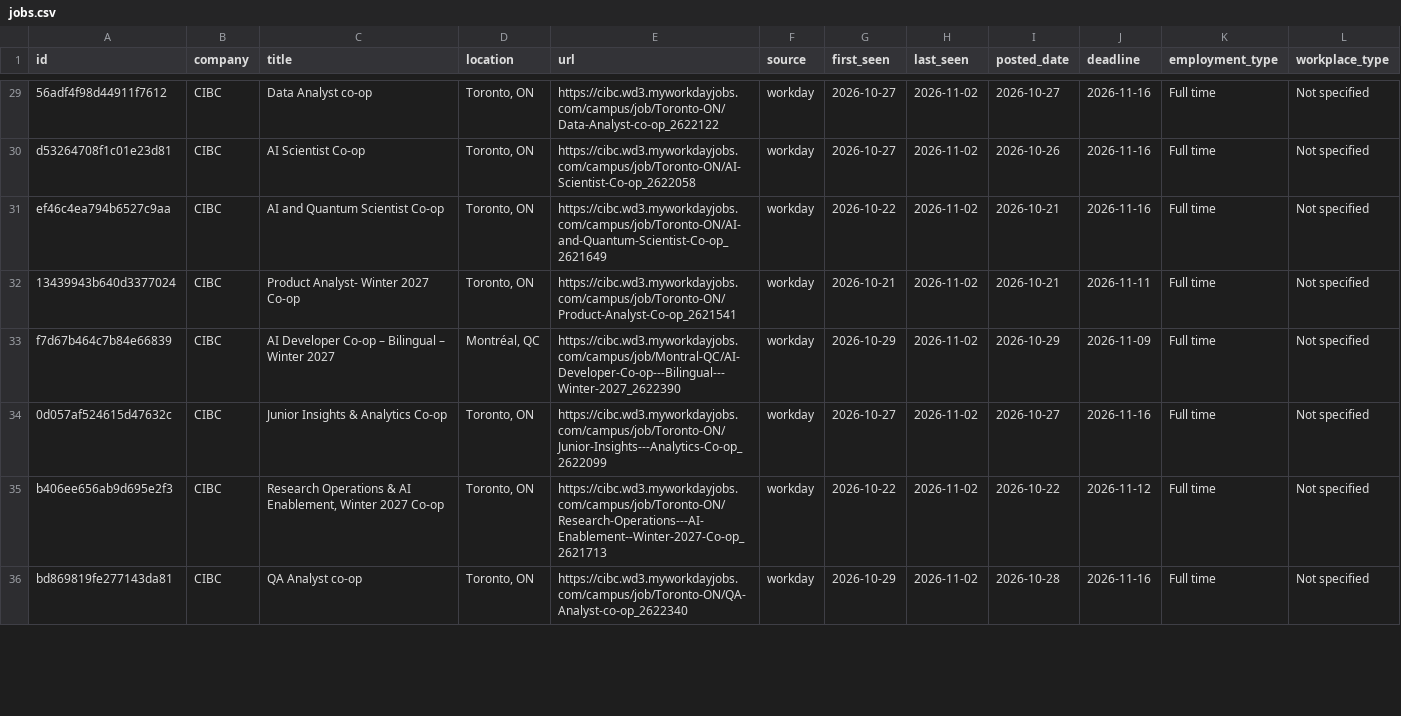
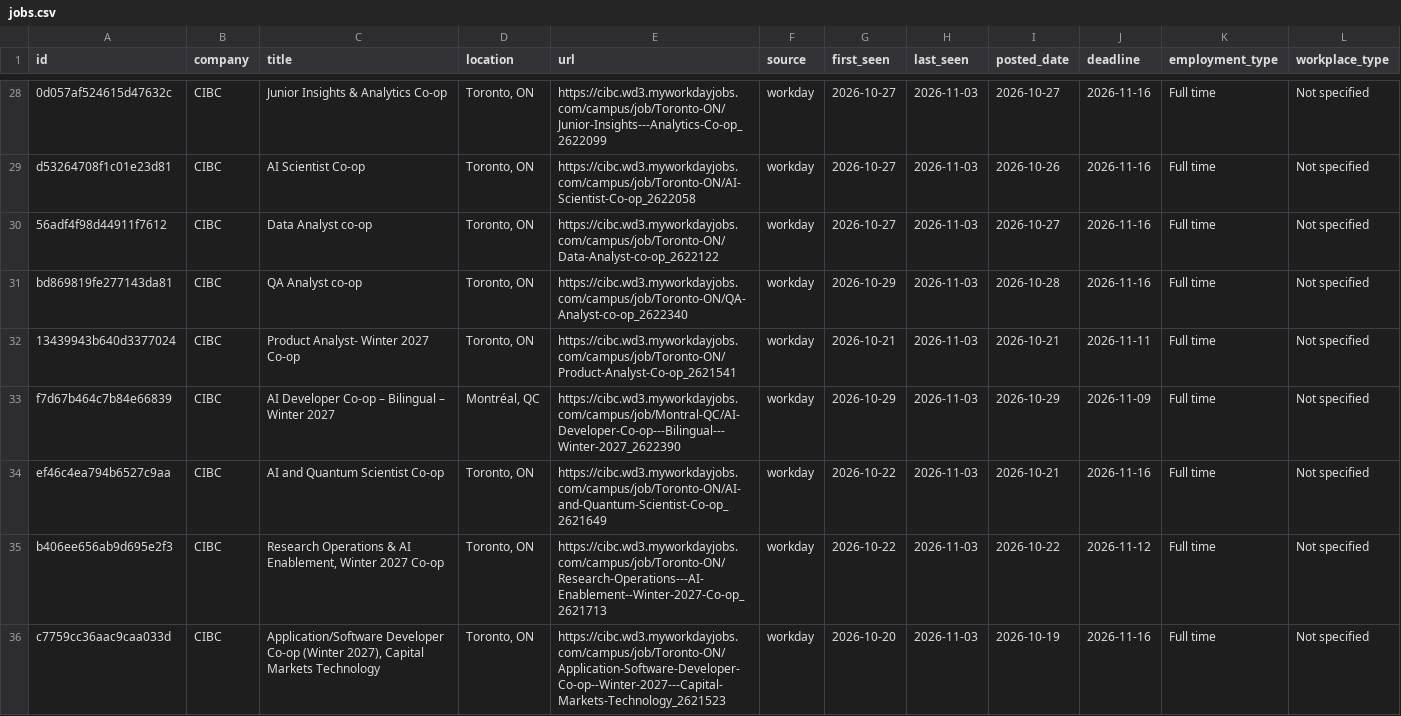
Before and after one commit to HansonChen06/canada-tech-internships, a CSV file: data/jobs.csv, drawn as a sheet; only a part is shown, gaps mark what is left out; addresses are those after the commit; the diff covers the shown part only; the diff names each change by its address in the sheet, - before the commit and + after, or states it on an @@ line.

```diff
--- a/data/jobs.csv
+++ b/data/jobs.csv
-A28 (id): 56adf4f98d44911f7612
+A28 (id): 0d057af524615d47632c
-C28 (title): Data Analyst co-op
+C28 (title): Junior Insights & Analytics Co-op
-E28 (url): https://cibc.wd3.myworkdayjobs.com/campus/job/Toronto-ON/Data-Analyst-co-op_2622122
+E28 (url): https://cibc.wd3.myworkdayjobs.com/campus/job/Toronto-ON/Junior-Insights---Analytics-Co-op_2622099
-H28:H30 (last_seen): 2026-11-02
+H28:H30 (last_seen): 2026-11-03
-A30 (id): ef46c4ea794b6527c9aa
+A30 (id): 56adf4f98d44911f7612
-C30 (title): AI and Quantum Scientist Co-op
+C30 (title): Data Analyst co-op
-E30 (url): https://cibc.wd3.myworkdayjobs.com/campus/job/Toronto-ON/AI-and-Quantum-Scientist-Co-op_2621649
+E30 (url): https://cibc.wd3.myworkdayjobs.com/campus/job/Toronto-ON/Data-Analyst-co-op_2622122
-G30 (first_seen): 2026-10-22
+G30 (first_seen): 2026-10-27
-I30 (posted_date): 2026-10-21
+I30 (posted_date): 2026-10-27
+row 31: bd869819fe277143da81 | CIBC | QA Analyst co-op | Toronto, ON | https://cibc.wd3.myworkdayjobs.com/campus/job/Toronto-ON/QA-Analyst-co-op_2622340 | workday | 2026-10-29 | 2026-11-03 | 2026-10-28 | 2026-11-16 | Full time | Not specified
-H32:H36 (last_seen): 2026-11-02
+H32:H36 (last_seen): 2026-11-03
-A34 (id): 0d057af524615d47632c
+A34 (id): ef46c4ea794b6527c9aa
-C34 (title): Junior Insights & Analytics Co-op
+C34 (title): AI and Quantum Scientist Co-op
-E34 (url): https://cibc.wd3.myworkdayjobs.com/campus/job/Toronto-ON/Junior-Insights---Analytics-Co-op_2622099
+E34 (url): https://cibc.wd3.myworkdayjobs.com/campus/job/Toronto-ON/AI-and-Quantum-Scientist-Co-op_2621649
-G34 (first_seen): 2026-10-27
+G34 (first_seen): 2026-10-22
-I34 (posted_date): 2026-10-27
+I34 (posted_date): 2026-10-21
-A36 (id): bd869819fe277143da81
+A36 (id): c7759cc36aac9caa033d
-C36 (title): QA Analyst co-op
+C36 (title): Application/Software Developer Co-op (Winter 2027), Capital Markets Technology
-E36 (url): https://cibc.wd3.myworkdayjobs.com/campus/job/Toronto-ON/QA-Analyst-co-op_2622340
+E36 (url): https://cibc.wd3.myworkdayjobs.com/campus/job/Toronto-ON/Application-Software-Developer-Co-op--Winter-2027---Capital-Markets-Technology_2621523
-G36 (first_seen): 2026-10-29
+G36 (first_seen): 2026-10-20
-I36 (posted_date): 2026-10-28
+I36 (posted_date): 2026-10-19
```
Also changed, not shown: 1 added row, 4 removed rows and 60 edited cells elsewhere in this file, 2 other files.
